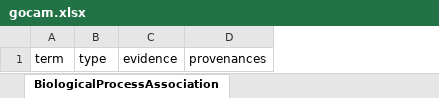
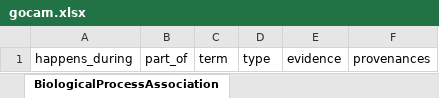
Before and after one commit to geneontology/gocam-py, an Excel workbook: project/excel/gocam.xlsx, sheet BiologicalProcessAssociation, drawn as a sheet; values as stored, in another font and other column widths than the file's, no borders; the diff names each change by its address in the sheet, - before the commit and + after, or states it on an @@ line.

```diff
--- a/project/excel/gocam.xlsx (sheet BiologicalProcessAssociation)
+++ b/project/excel/gocam.xlsx (sheet BiologicalProcessAssociation)
+column A, row 1: happens_during
+column B, row 1: part_of
```
Also changed, not shown: sheet CellularAnatomicalEntityAssociation, sheet CellTypeAssociation, sheet GrossAnatomyAssociation, 12 other files.
